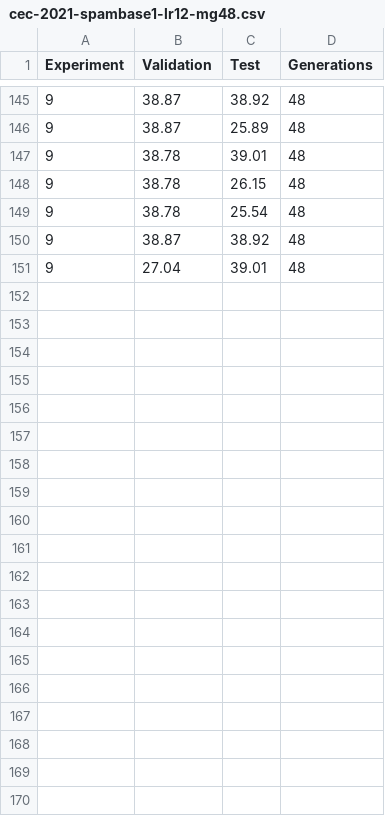
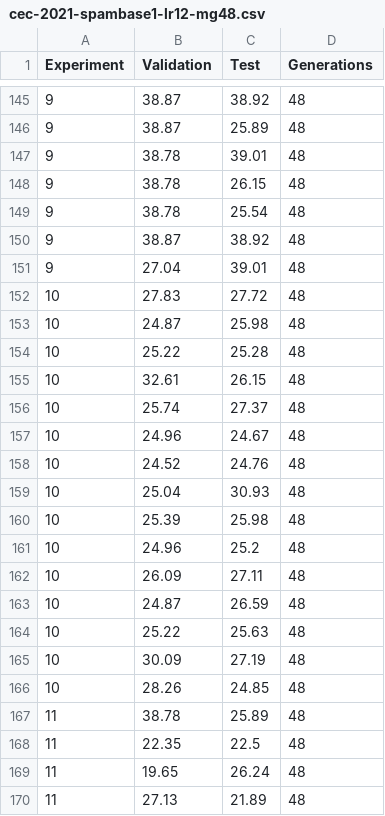
Before and after one commit to JJ/2021-cec-deep-g-prop, a CSV file: data/cec-2021-spambase1-lr12-mg48.csv, drawn as a sheet; only a part is shown, gaps mark what is left out; the diff covers the shown part only.

```diff
--- a/data/cec-2021-spambase1-lr12-mg48.csv
+++ b/data/cec-2021-spambase1-lr12-mg48.csv
@@ -151 +151,20 @@ Experiment, Validation, Test, Generations
 9, 27.04, 39.01, 48
+10, 27.83, 27.72, 48
+10, 24.87, 25.98, 48
+10, 25.22, 25.28, 48
+10, 32.61, 26.15, 48
+10, 25.74, 27.37, 48
+10, 24.96, 24.67, 48
+10, 24.52, 24.76, 48
+10, 25.04, 30.93, 48
+10, 25.39, 25.98, 48
+10, 24.96, 25.2, 48
+10, 26.09, 27.11, 48
+10, 24.87, 26.59, 48
+10, 25.22, 25.63, 48
+10, 30.09, 27.19, 48
+10, 28.26, 24.85, 48
+11, 38.78, 25.89, 48
+11, 22.35, 22.5, 48
+11, 19.65, 26.24, 48
+11, 27.13, 21.89, 48
```
Also changed, not shown: 26 added rows elsewhere in this file, data/cec-2021-spambase2-lr12-mg48.csv, data/cec-2021-spambase3-lr12-mg48.csv, 5 other files.
